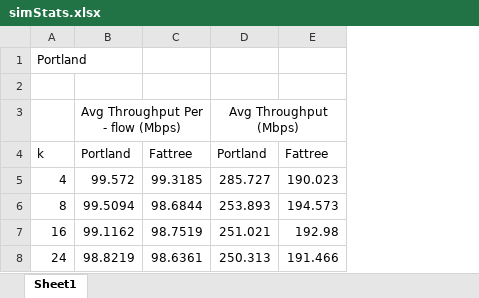
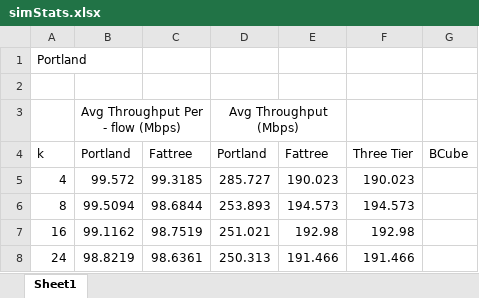
Before and after one commit to srunnikr/cloud_computing, an Excel workbook: ntu-dsi-dcn/throughput-data/simStats.xlsx, sheet Sheet1, drawn as a sheet; values as stored, in another font and other column widths than the file's, no borders; charts and pictures not drawn; the diff names each change by its address in the sheet, - before the commit and + after, or states it on an @@ line.

Commit message:
Added chart as png, updated 3 tier information

```diff
--- a/ntu-dsi-dcn/throughput-data/simStats.xlsx (sheet Sheet1)
+++ b/ntu-dsi-dcn/throughput-data/simStats.xlsx (sheet Sheet1)
+column F, rows 4-8: Three Tier | 190.023 | 194.573 | 192.98 | 191.466
+column G, row 4: BCube
```
Also changed, not shown: charts or pictures, 1 other file.
